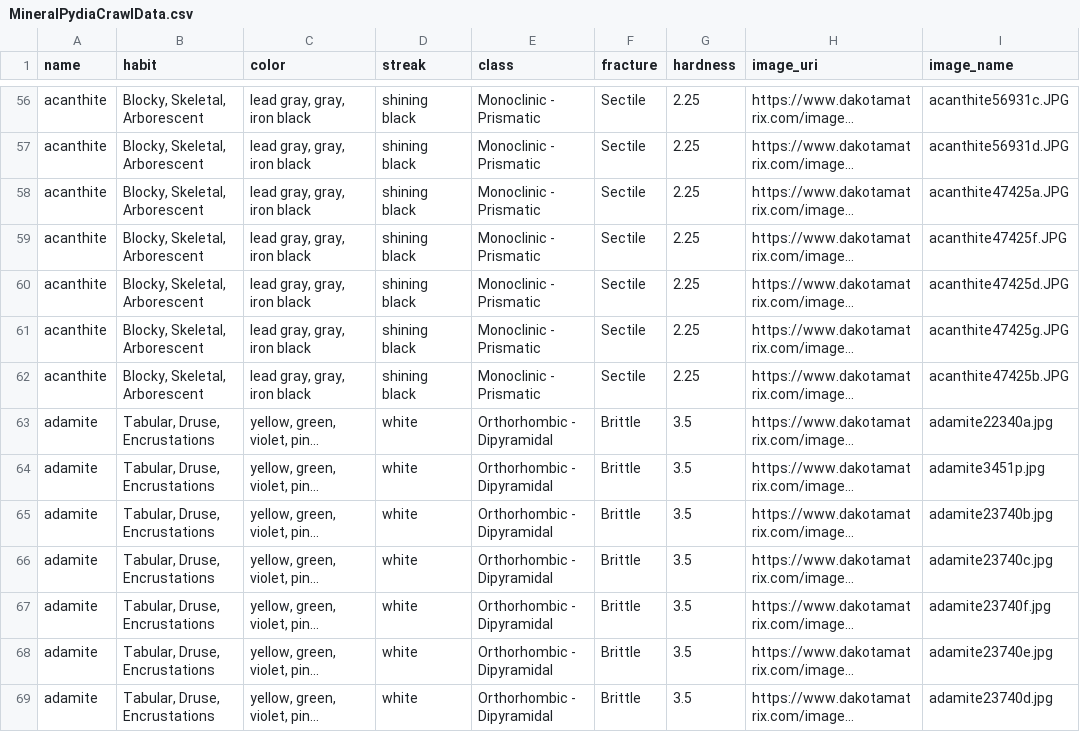
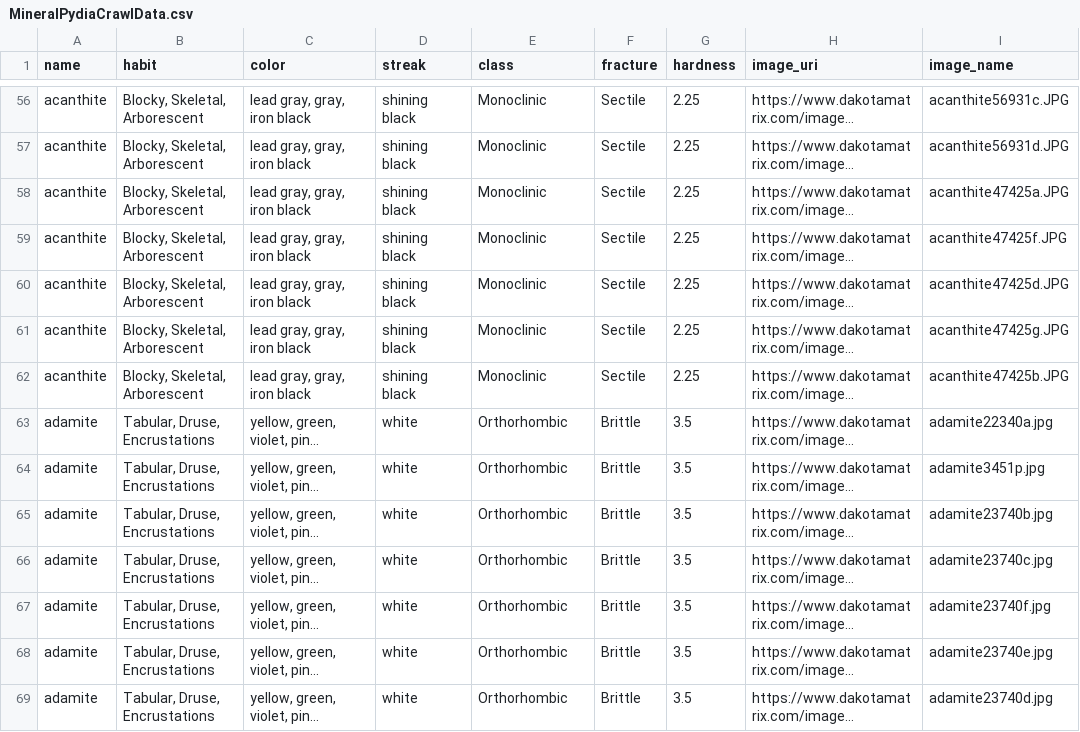
Before and after one commit to reismgadsden/MineralPydia, a CSV file: MineralPydiaCrawlData.csv, drawn as a sheet; only a part is shown, gaps mark what is left out; long unchanged cells end in …; the diff covers the shown part only; the diff names each change by its address in the sheet, - before the commit and + after, or states it on an @@ line.

```diff
--- a/MineralPydiaCrawlData.csv
+++ b/MineralPydiaCrawlData.csv
-E56:E62 (class): Monoclinic - Prismatic
+E56:E62 (class): Monoclinic
-E63:E69 (class): Orthorhombic - Dipyramidal
+E63:E69 (class): Orthorhombic
```
Also changed, not shown: 102 edited cells elsewhere in this file, 3 other files.
